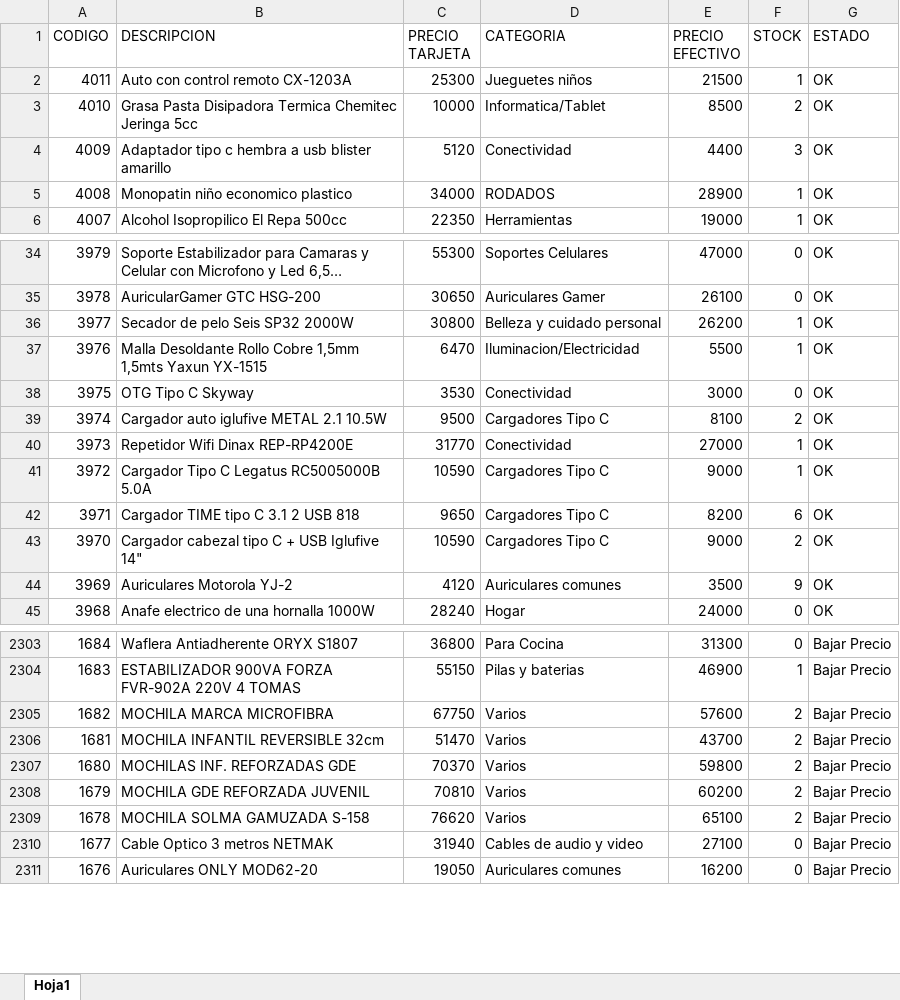
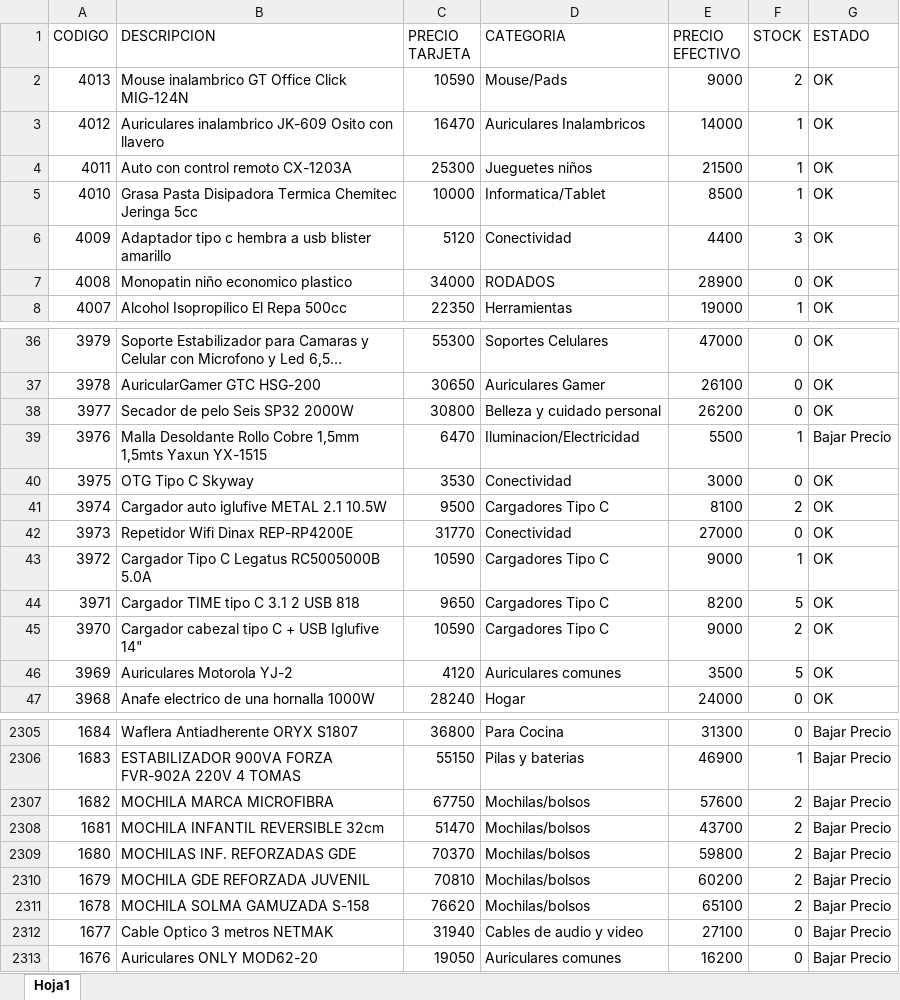
Before and after one commit to Nickbaster/tecnocodys, an Excel workbook: productos.xlsx, sheet Hoja1, drawn as a sheet; only a part is shown, gaps mark what is left out; long unchanged cells end in …; values as stored, in another font and other column widths than the file's, no borders; addresses are those after the commit; the diff covers the shown part only; the diff names each change by its address in the sheet, - before the commit and + after, or states it on an @@ line.

```diff
--- a/productos.xlsx (sheet Hoja1)
+++ b/productos.xlsx (sheet Hoja1)
+row 2: 4013 | Mouse inalambrico GT Office Click MIG-124N | 10590 | Mouse/Pads | 9000 | 2 | OK
+row 3: 4012 | Auriculares inalambrico JK-609 Osito con llavero | 16470 | Auriculares Inalambricos | 14000 | 1 | OK
-F5 (STOCK): 2
+F5 (STOCK): 1
-F7 (STOCK): 1
+F7 (STOCK): 0
-F38 (STOCK): 1
+F38 (STOCK): 0
-G39 (ESTADO): OK
+G39 (ESTADO): Bajar Precio
-F42 (STOCK): 1
+F42 (STOCK): 0
-F44 (STOCK): 6
+F44 (STOCK): 5
-F46 (STOCK): 9
+F46 (STOCK): 5
-D2307:D2311 (CATEGORIA): Varios
+D2307:D2311 (CATEGORIA): Mochilas/bolsos
```
Also changed, not shown: 95 edited cells elsewhere in this sheet, 1 other file.
